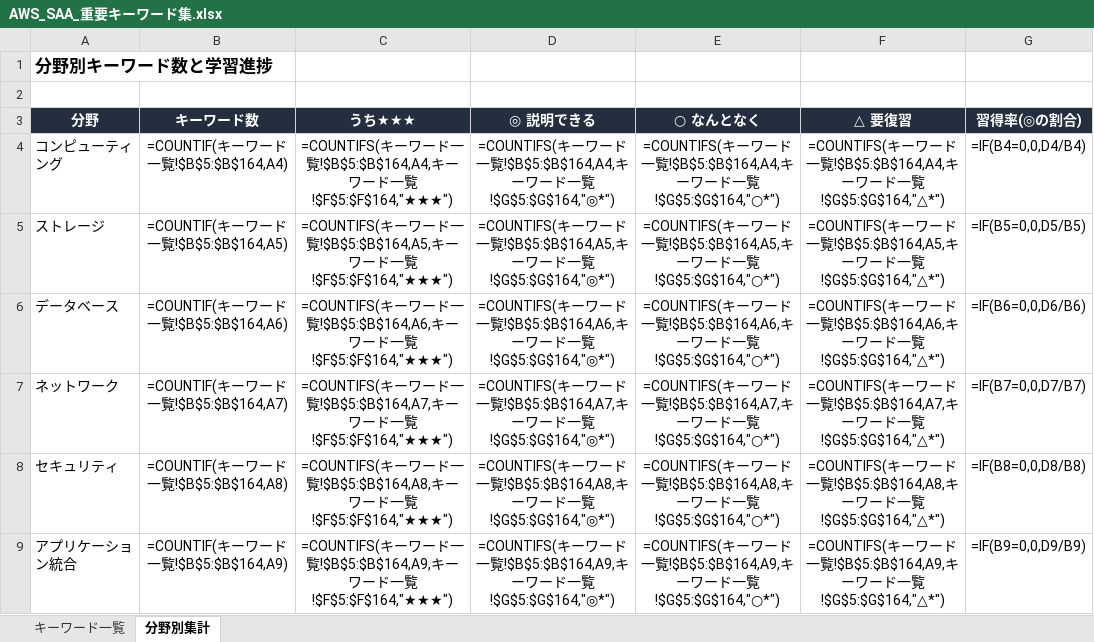
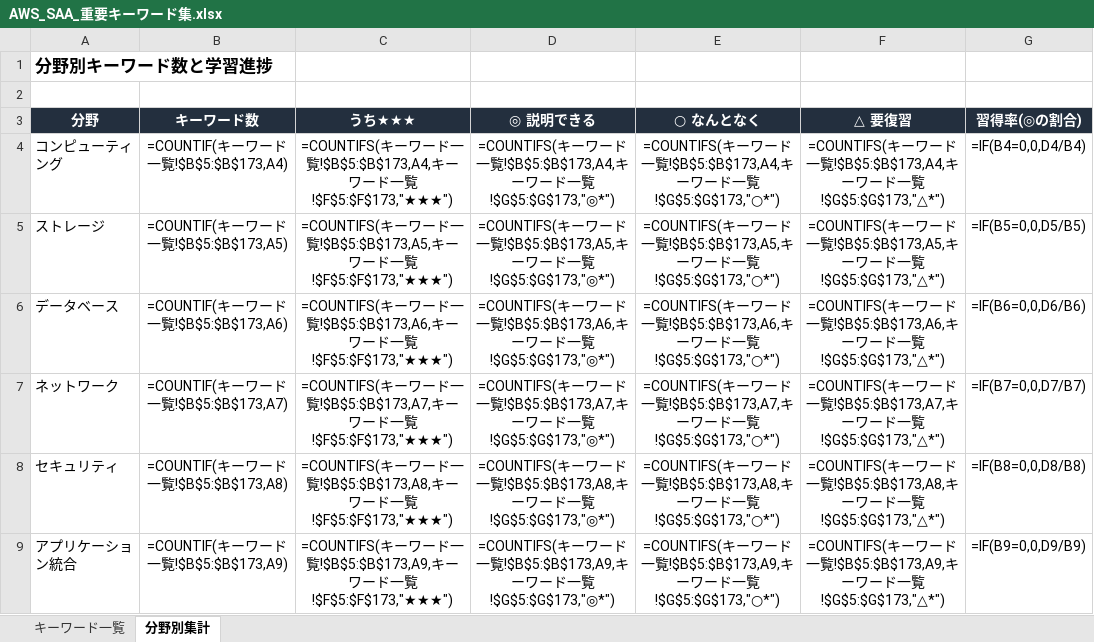
Before and after one commit to shim369/Python-AWSSAA-Quiz, an Excel workbook: data/AWS_SAA_重要キーワード集.xlsx, sheet 分野別集計, drawn as a sheet; only a part is shown; values as stored, in another font and other column widths than the file's, no borders; formulas without a stored value are shown as written; the diff covers the shown part only; the diff names each change by its address in the sheet, - before the commit and + after, or states it on an @@ line.

```diff
--- a/data/AWS_SAA_重要キーワード集.xlsx (sheet 分野別集計)
+++ b/data/AWS_SAA_重要キーワード集.xlsx (sheet 分野別集計)
-B4 (キーワード数): =COUNTIF(キーワード一覧!$B$5:$B$164,A4)
+B4 (キーワード数): =COUNTIF(キーワード一覧!$B$5:$B$173,A4)
-C4 (うち★★★): …一覧!$B$5:$B$164,A4,キーワード一覧!$F$5:$F$164,"★★★")
+C4 (うち★★★): …一覧!$B$5:$B$173,A4,キーワード一覧!$F$5:$F$173,"★★★")
-D4 (◎ 説明できる): …一覧!$B$5:$B$164,A4,キーワード一覧!$G$5:$G$164,"◎*")
+D4 (◎ 説明できる): …一覧!$B$5:$B$173,A4,キーワード一覧!$G$5:$G$173,"◎*")
-E4 (○ なんとなく): …一覧!$B$5:$B$164,A4,キーワード一覧!$G$5:$G$164,"○*")
+E4 (○ なんとなく): …一覧!$B$5:$B$173,A4,キーワード一覧!$G$5:$G$173,"○*")
-F4 (△ 要復習): …一覧!$B$5:$B$164,A4,キーワード一覧!$G$5:$G$164,"△*")
+F4 (△ 要復習): …一覧!$B$5:$B$173,A4,キーワード一覧!$G$5:$G$173,"△*")
-B5 (キーワード数): =COUNTIF(キーワード一覧!$B$5:$B$164,A5)
+B5 (キーワード数): =COUNTIF(キーワード一覧!$B$5:$B$173,A5)
-C5 (うち★★★): …一覧!$B$5:$B$164,A5,キーワード一覧!$F$5:$F$164,"★★★")
+C5 (うち★★★): …一覧!$B$5:$B$173,A5,キーワード一覧!$F$5:$F$173,"★★★")
-D5 (◎ 説明できる): …一覧!$B$5:$B$164,A5,キーワード一覧!$G$5:$G$164,"◎*")
+D5 (◎ 説明できる): …一覧!$B$5:$B$173,A5,キーワード一覧!$G$5:$G$173,"◎*")
-E5 (○ なんとなく): …一覧!$B$5:$B$164,A5,キーワード一覧!$G$5:$G$164,"○*")
+E5 (○ なんとなく): …一覧!$B$5:$B$173,A5,キーワード一覧!$G$5:$G$173,"○*")
-F5 (△ 要復習): …一覧!$B$5:$B$164,A5,キーワード一覧!$G$5:$G$164,"△*")
+F5 (△ 要復習): …一覧!$B$5:$B$173,A5,キーワード一覧!$G$5:$G$173,"△*")
-B6 (キーワード数): =COUNTIF(キーワード一覧!$B$5:$B$164,A6)
+B6 (キーワード数): =COUNTIF(キーワード一覧!$B$5:$B$173,A6)
-C6 (うち★★★): …一覧!$B$5:$B$164,A6,キーワード一覧!$F$5:$F$164,"★★★")
+C6 (うち★★★): …一覧!$B$5:$B$173,A6,キーワード一覧!$F$5:$F$173,"★★★")
-D6 (◎ 説明できる): …一覧!$B$5:$B$164,A6,キーワード一覧!$G$5:$G$164,"◎*")
+D6 (◎ 説明できる): …一覧!$B$5:$B$173,A6,キーワード一覧!$G$5:$G$173,"◎*")
-E6 (○ なんとなく): …一覧!$B$5:$B$164,A6,キーワード一覧!$G$5:$G$164,"○*")
+E6 (○ なんとなく): …一覧!$B$5:$B$173,A6,キーワード一覧!$G$5:$G$173,"○*")
-F6 (△ 要復習): …一覧!$B$5:$B$164,A6,キーワード一覧!$G$5:$G$164,"△*")
+F6 (△ 要復習): …一覧!$B$5:$B$173,A6,キーワード一覧!$G$5:$G$173,"△*")
-B7 (キーワード数): =COUNTIF(キーワード一覧!$B$5:$B$164,A7)
+B7 (キーワード数): =COUNTIF(キーワード一覧!$B$5:$B$173,A7)
-C7 (うち★★★): …一覧!$B$5:$B$164,A7,キーワード一覧!$F$5:$F$164,"★★★")
+C7 (うち★★★): …一覧!$B$5:$B$173,A7,キーワード一覧!$F$5:$F$173,"★★★")
-D7 (◎ 説明できる): …一覧!$B$5:$B$164,A7,キーワード一覧!$G$5:$G$164,"◎*")
+D7 (◎ 説明できる): …一覧!$B$5:$B$173,A7,キーワード一覧!$G$5:$G$173,"◎*")
-E7 (○ なんとなく): …一覧!$B$5:$B$164,A7,キーワード一覧!$G$5:$G$164,"○*")
+E7 (○ なんとなく): …一覧!$B$5:$B$173,A7,キーワード一覧!$G$5:$G$173,"○*")
-F7 (△ 要復習): …一覧!$B$5:$B$164,A7,キーワード一覧!$G$5:$G$164,"△*")
+F7 (△ 要復習): …一覧!$B$5:$B$173,A7,キーワード一覧!$G$5:$G$173,"△*")
-B8 (キーワード数): =COUNTIF(キーワード一覧!$B$5:$B$164,A8)
+B8 (キーワード数): =COUNTIF(キーワード一覧!$B$5:$B$173,A8)
-C8 (うち★★★): …一覧!$B$5:$B$164,A8,キーワード一覧!$F$5:$F$164,"★★★")
+C8 (うち★★★): …一覧!$B$5:$B$173,A8,キーワード一覧!$F$5:$F$173,"★★★")
-D8 (◎ 説明できる): …一覧!$B$5:$B$164,A8,キーワード一覧!$G$5:$G$164,"◎*")
+D8 (◎ 説明できる): …一覧!$B$5:$B$173,A8,キーワード一覧!$G$5:$G$173,"◎*")
-E8 (○ なんとなく): …一覧!$B$5:$B$164,A8,キーワード一覧!$G$5:$G$164,"○*")
+E8 (○ なんとなく): …一覧!$B$5:$B$173,A8,キーワード一覧!$G$5:$G$173,"○*")
-F8 (△ 要復習): …一覧!$B$5:$B$164,A8,キーワード一覧!$G$5:$G$164,"△*")
+F8 (△ 要復習): …一覧!$B$5:$B$173,A8,キーワード一覧!$G$5:$G$173,"△*")
-B9 (キーワード数): =COUNTIF(キーワード一覧!$B$5:$B$164,A9)
+B9 (キーワード数): =COUNTIF(キーワード一覧!$B$5:$B$173,A9)
-C9 (うち★★★): …一覧!$B$5:$B$164,A9,キーワード一覧!$F$5:$F$164,"★★★")
+C9 (うち★★★): …一覧!$B$5:$B$173,A9,キーワード一覧!$F$5:$F$173,"★★★")
-D9 (◎ 説明できる): …一覧!$B$5:$B$164,A9,キーワード一覧!$G$5:$G$164,"◎*")
+D9 (◎ 説明できる): …一覧!$B$5:$B$173,A9,キーワード一覧!$G$5:$G$173,"◎*")
-E9 (○ なんとなく): …一覧!$B$5:$B$164,A9,キーワード一覧!$G$5:$G$164,"○*")
+E9 (○ なんとなく): …一覧!$B$5:$B$173,A9,キーワード一覧!$G$5:$G$173,"○*")
-F9 (△ 要復習): …一覧!$B$5:$B$164,A9,キーワード一覧!$G$5:$G$164,"△*")
+F9 (△ 要復習): …一覧!$B$5:$B$173,A9,キーワード一覧!$G$5:$G$173,"△*")
```
Also changed, not shown: 30 edited cells elsewhere in this sheet, sheet キーワード一覧, 5 other files.
